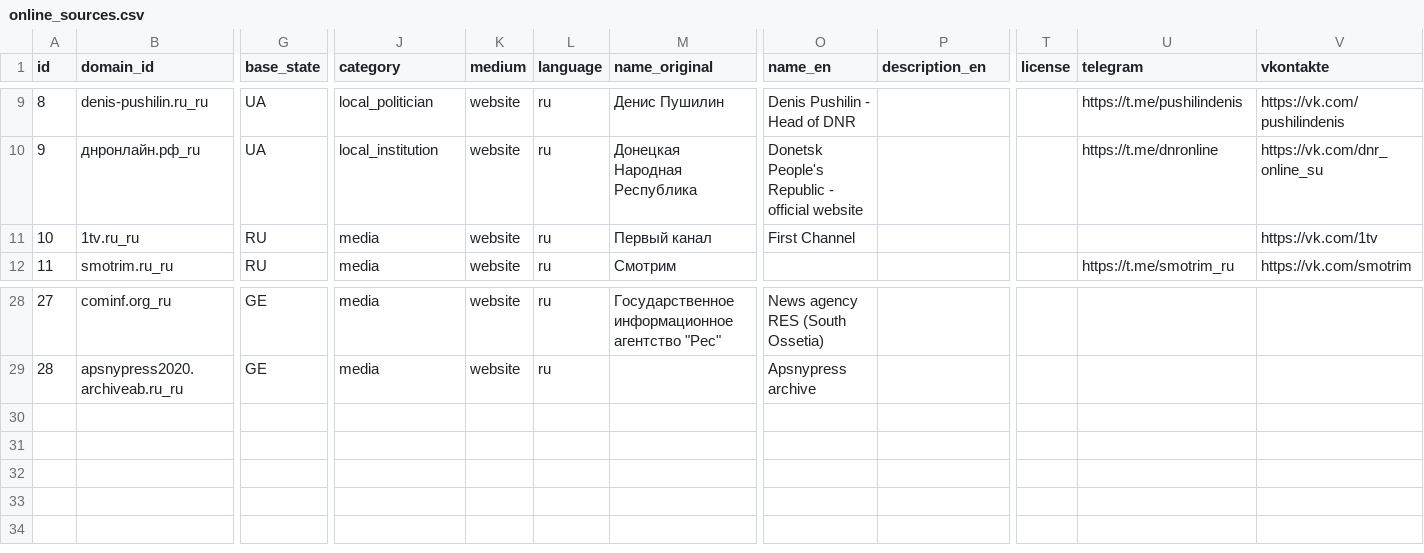
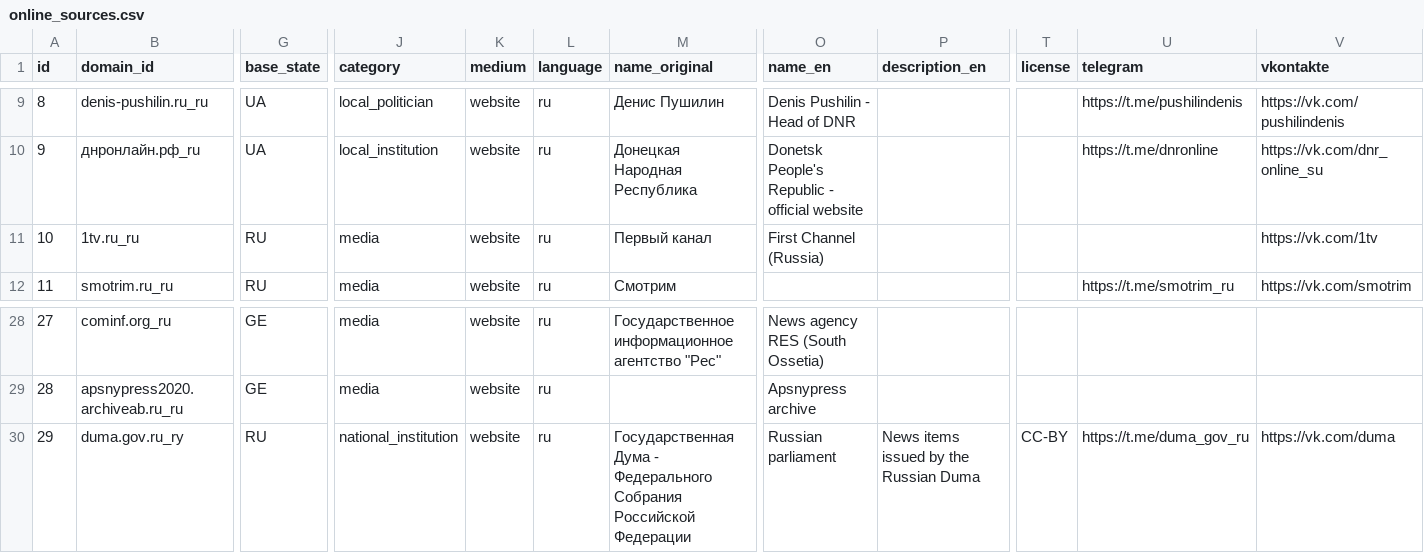
Before and after one commit to giocomai/tadadit, a CSV file: litreview/local-media-and-institutional-news-sources-in-russia-held-territories-in-ukraine-and-beyond/online_sources.csv, drawn as a sheet; only a part is shown, gaps mark what is left out; rows hold the shown columns only; the diff names each change by its address in the sheet, - before the commit and + after, or states it on an @@ line.

Commit message:
introduce new datasets

```diff
--- a/litreview/local-media-and-institutional-news-sources-in-russia-held-territories-in-ukraine-and-beyond/online_sources.csv
+++ b/litreview/local-media-and-institutional-news-sources-in-russia-held-territories-in-ukraine-and-beyond/online_sources.csv
-O11 (name_en): First Channel
+O11 (name_en): First Channel (Russia)
+row 30: 29 | duma.gov.ru_ry | RU | national_institution | website | ru | Государственная Дума - Федерального Собрания Российской Федерации | Russian parliament | News items issued by the Russian Duma | CC-BY | https://t.me/duma_gov_ru | https://vk.com/duma
```
Also changed, not shown: 3 other files.
